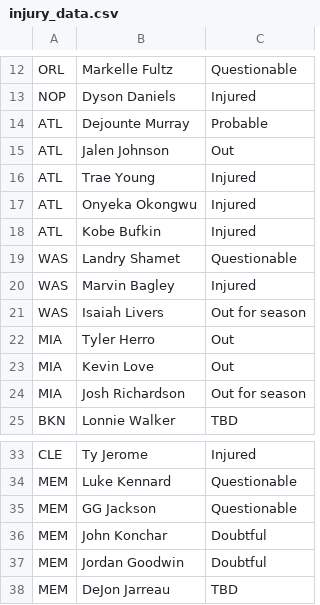
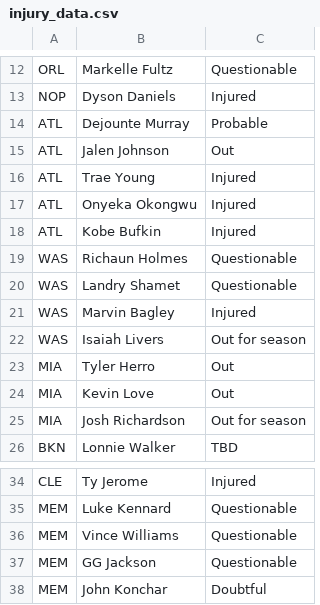
Before and after one commit to DhirenShivdasani/NBA-player-prop-analysis, a CSV file: injury_data.csv, drawn as a sheet; only a part is shown, gaps mark what is left out; the shorter side is filled out with more unchanged rows.

```diff
--- a/injury_data.csv
+++ b/injury_data.csv
@@ -18,2 +18,3 @@ ATL,Onyeka Okongwu,Injured
 ATL,Kobe Bufkin,Injured
+WAS,Richaun Holmes,Questionable
 WAS,Landry Shamet,Questionable
@@ -34,2 +35,3 @@ CLE,Ty Jerome,Injured
 MEM,Luke Kennard,Questionable
+MEM,Vince Williams,Questionable
 MEM,GG Jackson,Questionable
```
Also changed, not shown: over_under_odds.csv.
